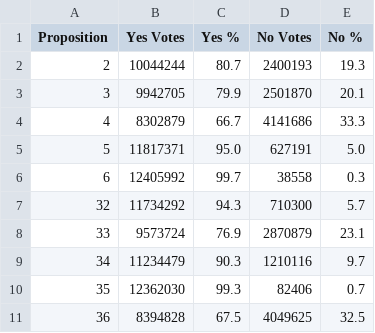
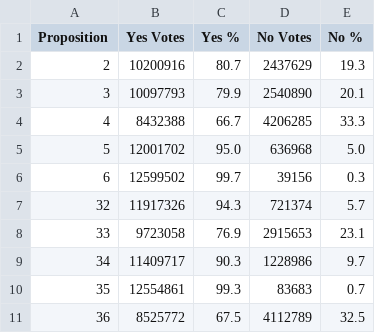
Before and after one commit to battaglir/JPR-Election-night-scraping, a CSV file: california_prop_results.csv, drawn as a sheet.

```diff
--- a/california_prop_results.csv
+++ b/california_prop_results.csv
@@ -1,11 +1,11 @@
 Proposition,Yes Votes,Yes %,No Votes,No %
-2,10044244,80.7,2400193,19.3
-3,9942705,79.9,2501870,20.1
-4,8302879,66.7,4141686,33.3
-5,11817371,95.0,627191,5.0
-6,12405992,99.7,38558,0.3
-32,11734292,94.3,710300,5.7
-33,9573724,76.9,2870879,23.1
-34,11234479,90.3,1210116,9.7
-35,12362030,99.3,82406,0.7
-36,8394828,67.5,4049625,32.5
+2,10200916,80.7,2437629,19.3
+3,10097793,79.9,2540890,20.1
+4,8432388,66.7,4206285,33.3
+5,12001702,95.0,636968,5.0
+6,12599502,99.7,39156,0.3
+32,11917326,94.3,721374,5.7
+33,9723058,76.9,2915653,23.1
+34,11409717,90.3,1228986,9.7
+35,12554861,99.3,83683,0.7
+36,8525772,67.5,4112789,32.5
```
Also changed, not shown: california_cand_results.csv, 5 other files.
